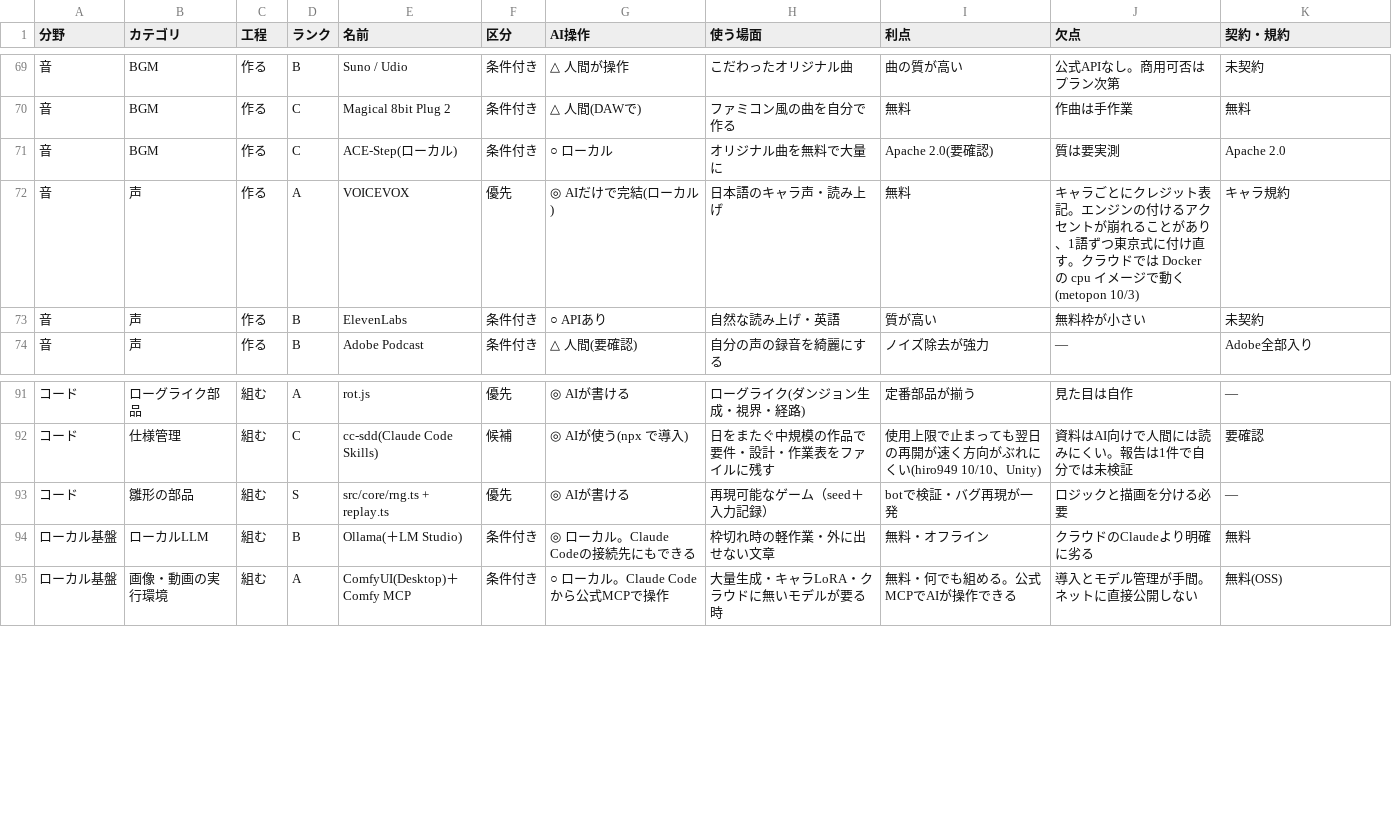
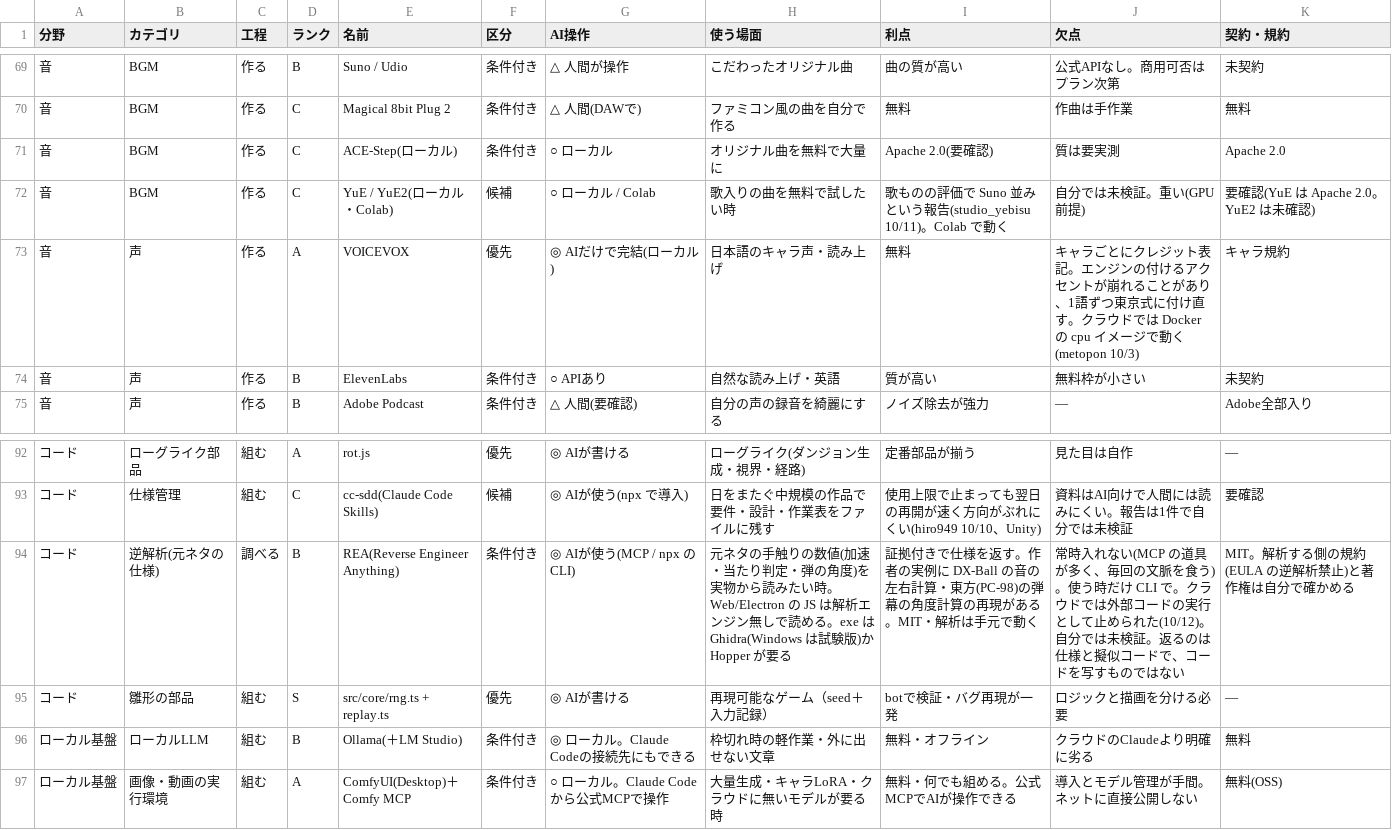
Before and after one commit to mukkii-game/Perfect_Dev_Environment, a CSV file: knowledge/tables/assets.csv, drawn as a sheet; only a part is shown, gaps mark what is left out; the diff names each change by its address in the sheet, - before the commit and + after, or states it on an @@ line.

```diff
--- a/knowledge/tables/assets.csv
+++ b/knowledge/tables/assets.csv
+row 72: 音 | BGM | 作る | C | YuE / YuE2(ローカル・Colab) | 候補 | ○ ローカル / Colab | 歌入りの曲を無料で試したい時 | 歌ものの評価で Suno 並みという報告(studio_yebisu 10/11)。Colab で動く | 自分では未検証。重い(GPU 前提) | 要確認(YuE は Apache 2.0。YuE2 は未確認)
+row 94: コード | 逆解析(元ネタの仕様) | 調べる | B | REA(Reverse Engineer Anything) | 条件付き | ◎ AIが使う(MCP / npx の CLI) | 元ネタの手触りの数値(加速・当たり判定・弾の角度)を実物から読みたい時。Web/Electron の JS は解析エンジン無しで読める。exe は Ghidra(Windows は試験版)か Hopper が要る | 証拠付きで仕様を返す。作者の実例に DX-Ball の音の左右計算・東方(PC-98)の弾幕の角度計算の再現がある。MIT・解析は手元で動く | 常時入れない(MCP の道具が多く、毎回の文脈を食う)。使う時だけ CLI で。クラウドでは外部コードの実行として止められた(10/12)。自分では未検証。返るのは仕様と擬似コードで、コードを写すものではない | MIT。解析する側の規約(EULA の逆解析禁止)と著作権は自分で確かめる
```
Also changed, not shown: knowledge/tables/tips.csv, 3 other files.
